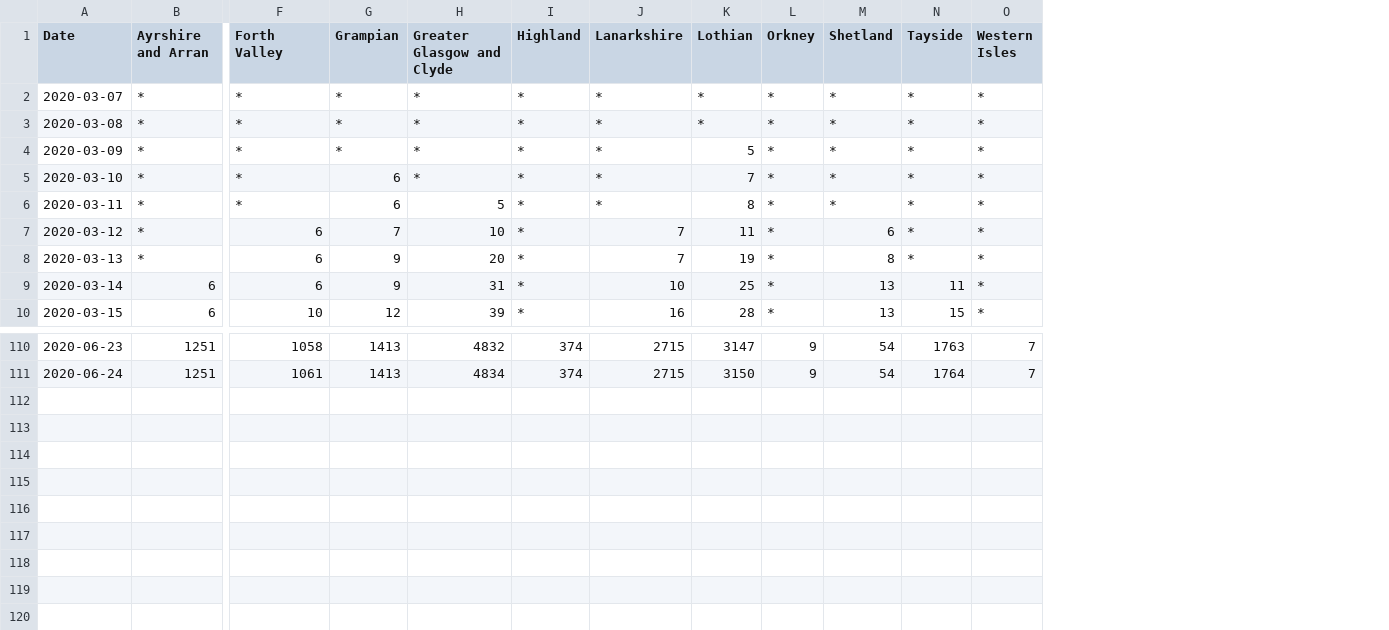
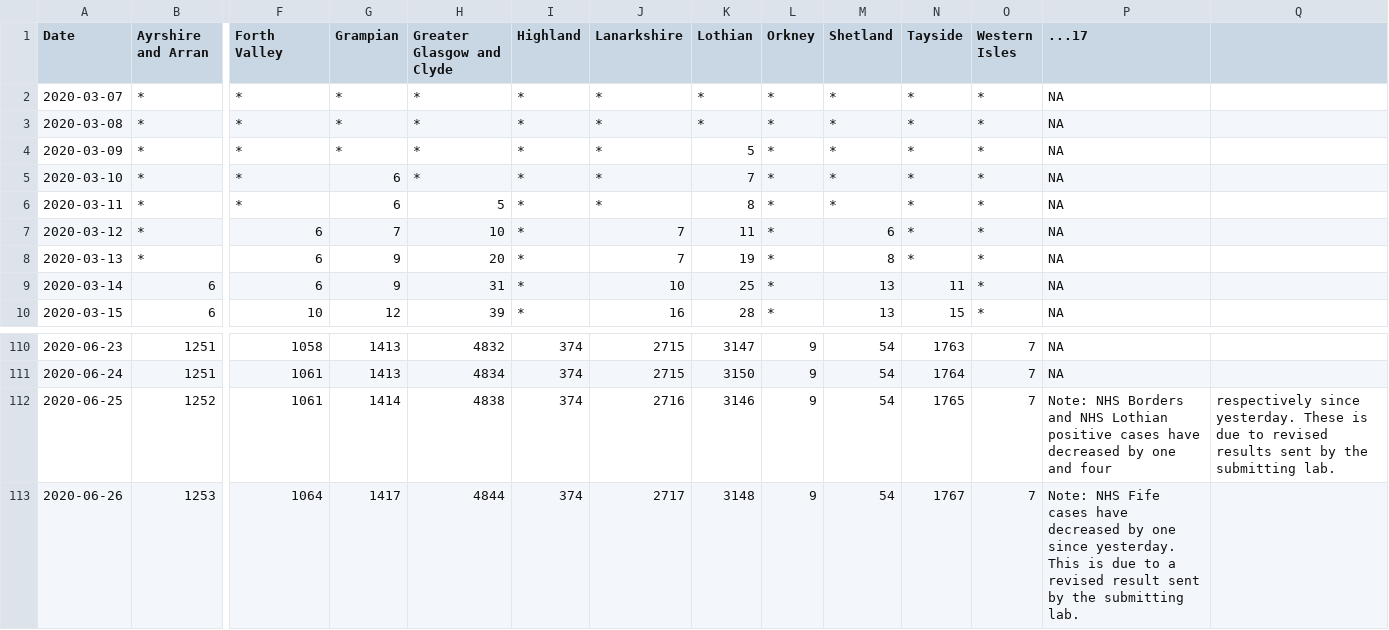
Before and after one commit to ScotGovAnalysis/COVID-19-Management-Information-Up-to-11-04-2022, a CSV file: COVID19 - Daily Management Information - Scottish Health Boards - Cumulative cases.csv, drawn as a sheet; only a part is shown, gaps mark what is left out; rows hold the shown columns only; the diff names each change by its address in the sheet, - before the commit and + after, or states it on an @@ line.

```diff
--- a/COVID19 - Daily Management Information - Scottish Health Boards - Cumulative cases.csv
+++ b/COVID19 - Daily Management Information - Scottish Health Boards - Cumulative cases.csv
+column P (...17), rows 2-10: all NA; rows 110-111: NA | NA
+column Q, empty
+row 112: 2020-06-25 | 1252 | 1061 | 1414 | 4838 | 374 | 2716 | 3146 | 9 | 54 | 1765 | 7 | Note: NHS Borders and NHS Lothian positive cases have decreased by one and four | respectively since yesterday. These is due to revised results sent by the submitting lab.
+row 113: 2020-06-26 | 1253 | 1064 | 1417 | 4844 | 374 | 2717 | 3148 | 9 | 54 | 1767 | 7 | Note: NHS Fife cases have decreased by one since yesterday. This is due to a revised result sent by the submitting lab.
```
Also changed, not shown: COVID19 - Daily Management Information - Scotland - Care homes.csv, COVID19 - Daily Management Information - Scotland - Testing.csv, 12 other files.
